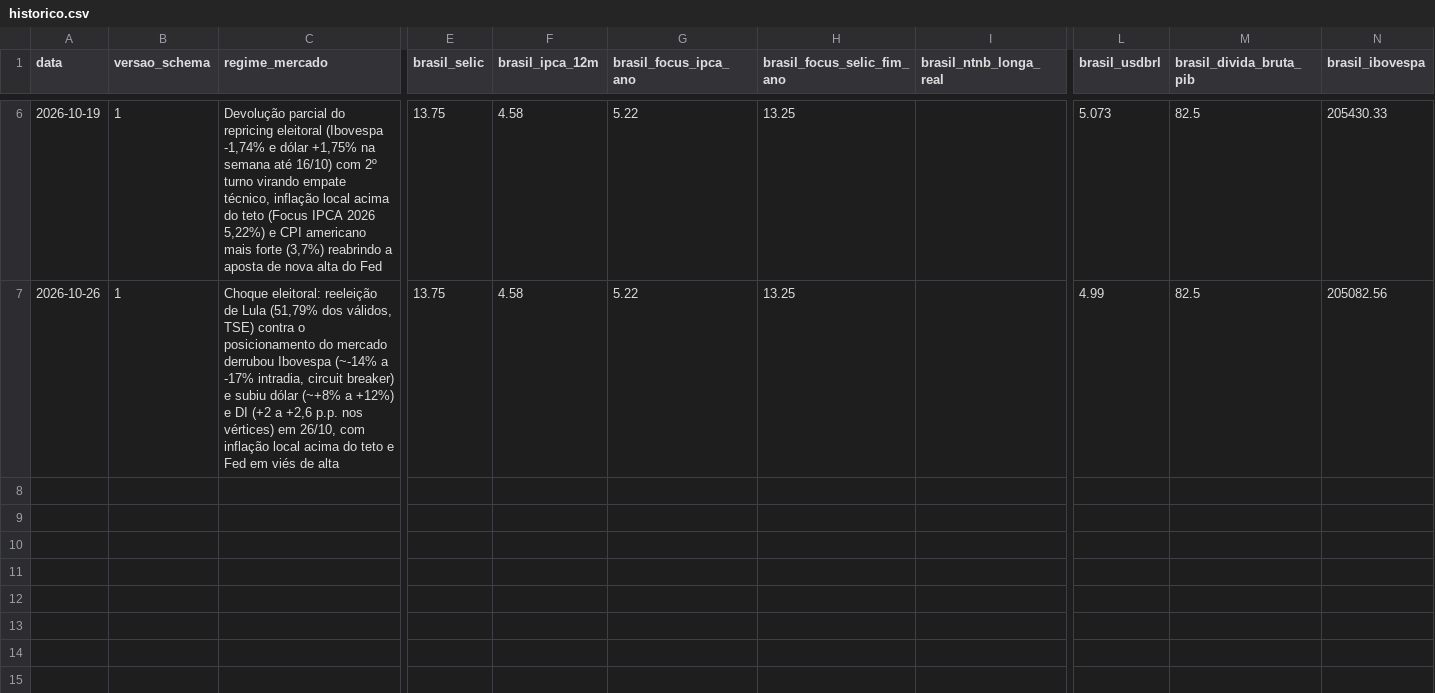
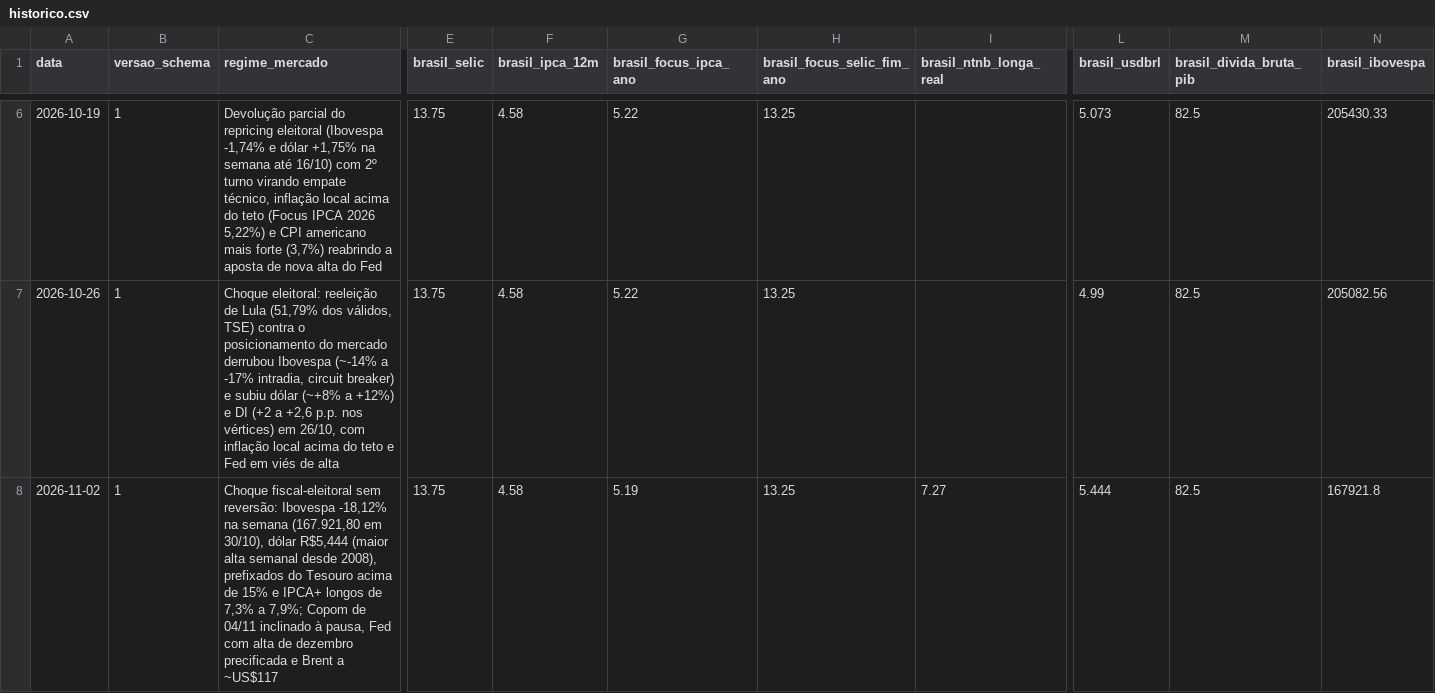
Before and after one commit to pedropepe2001code/Investimentos, a CSV file: dados/historico.csv, drawn as a sheet; only a part is shown, gaps mark what is left out; rows hold the shown columns only; the diff names each change by its address in the sheet, - before the commit and + after, or states it on an @@ line.

```diff
--- a/dados/historico.csv
+++ b/dados/historico.csv
+row 8: 2026-11-02 | 1 | Choque fiscal-eleitoral sem reversão: Ibovespa -18,12% na semana (167.921,80 em 30/10), dólar R$5,444 (maior alta semanal desde 2008), prefixados do Tesouro acima de 15% e IPCA+ longos de 7,3% a 7,9%; Copom de 04/11 inclinado à pausa, Fed com alta de dezembro precificada e Brent a ~US$117 | 13.75 | 4.58 | 5.19 | 13.25 | 7.27 | 5.444 | 82.5 | 167921.8
```
Also changed, not shown: 2 other files.
